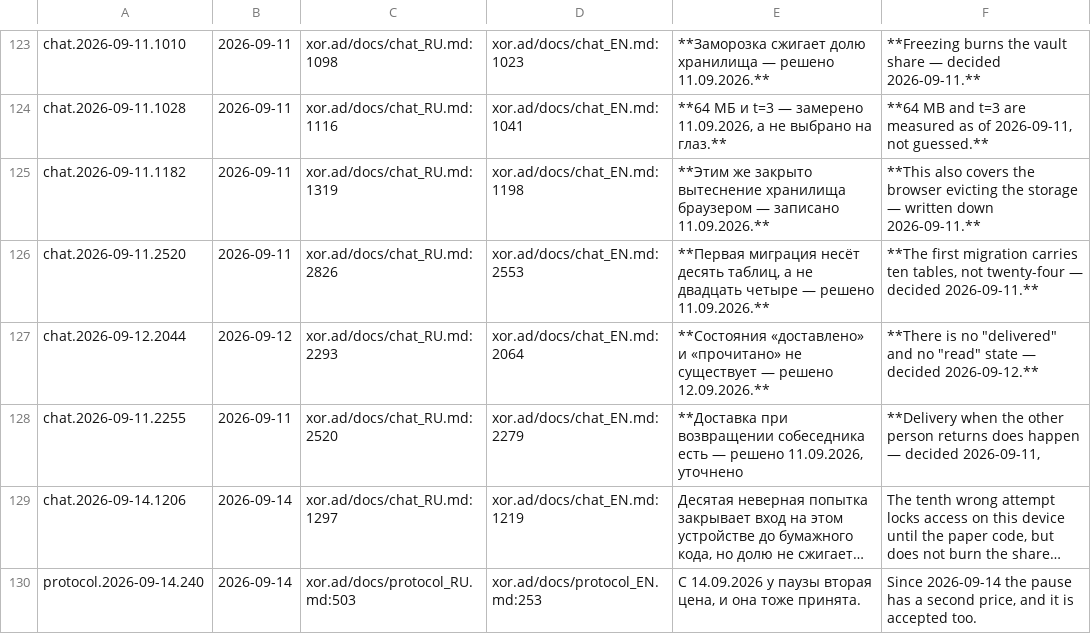
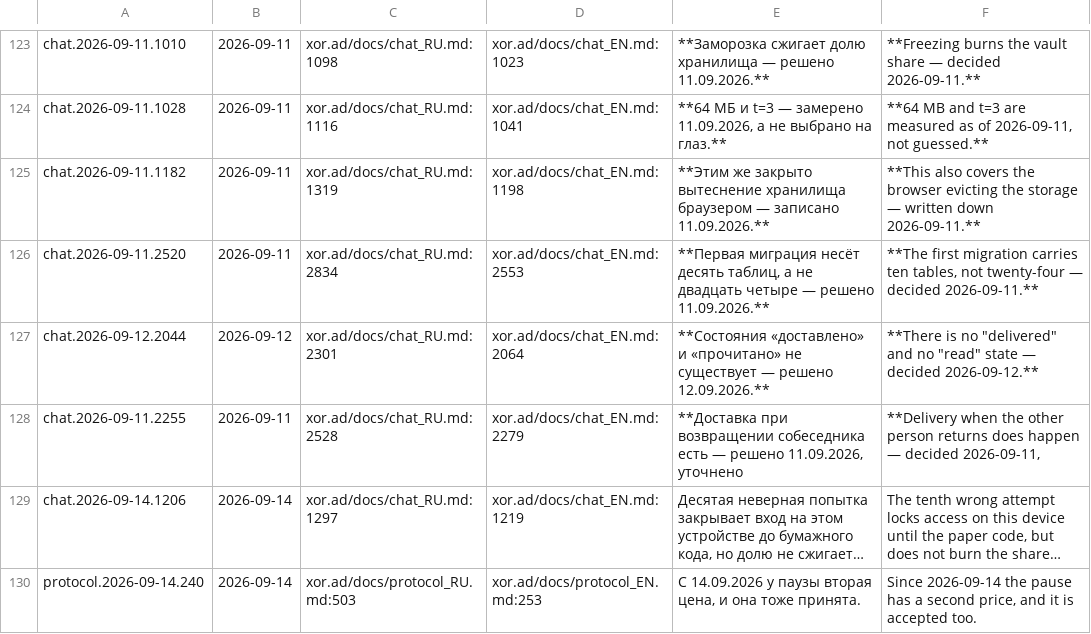
Before and after one commit to panov-id/xor.ad, a TSV file: docs/facts/decisions.tsv, drawn as a sheet; only a part is shown, gaps mark what is left out; long unchanged cells end in …; the diff covers the shown part only; the diff names each change by its address in the sheet, - before the commit and + after, or states it on an @@ line.

```diff
--- a/docs/facts/decisions.tsv
+++ b/docs/facts/decisions.tsv
-C126: xor.ad/docs/chat_RU.md:2826
+C126: xor.ad/docs/chat_RU.md:2834
-C127: xor.ad/docs/chat_RU.md:2293
+C127: xor.ad/docs/chat_RU.md:2301
-C128: xor.ad/docs/chat_RU.md:2520
+C128: xor.ad/docs/chat_RU.md:2528
```
Also changed, not shown: 8 edited cells elsewhere in this file, docs/facts/noise-numbers.tsv, docs/facts/open.tsv, 4 other files.
